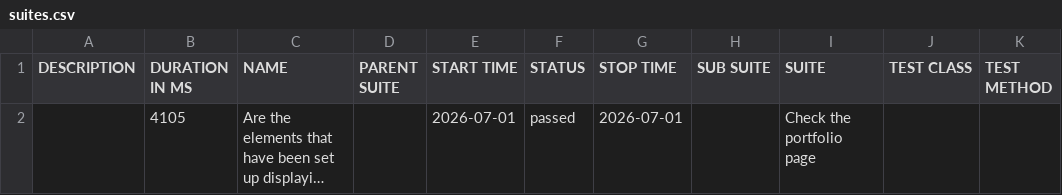
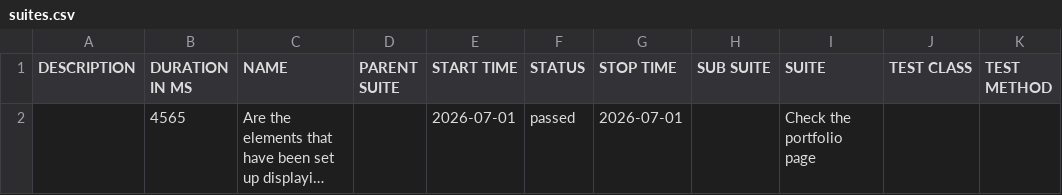
Before and after one commit to suryana-code/MyPortfolio-CICD, a CSV file: data/suites.csv, drawn as a sheet; long unchanged cells end in …; the diff names each change by its address in the sheet, - before the commit and + after, or states it on an @@ line.

```diff
--- a/data/suites.csv
+++ b/data/suites.csv
-B2 (DURATION IN MS): 4105
+B2 (DURATION IN MS): 4565
```
Also changed, not shown: 16 other files.
